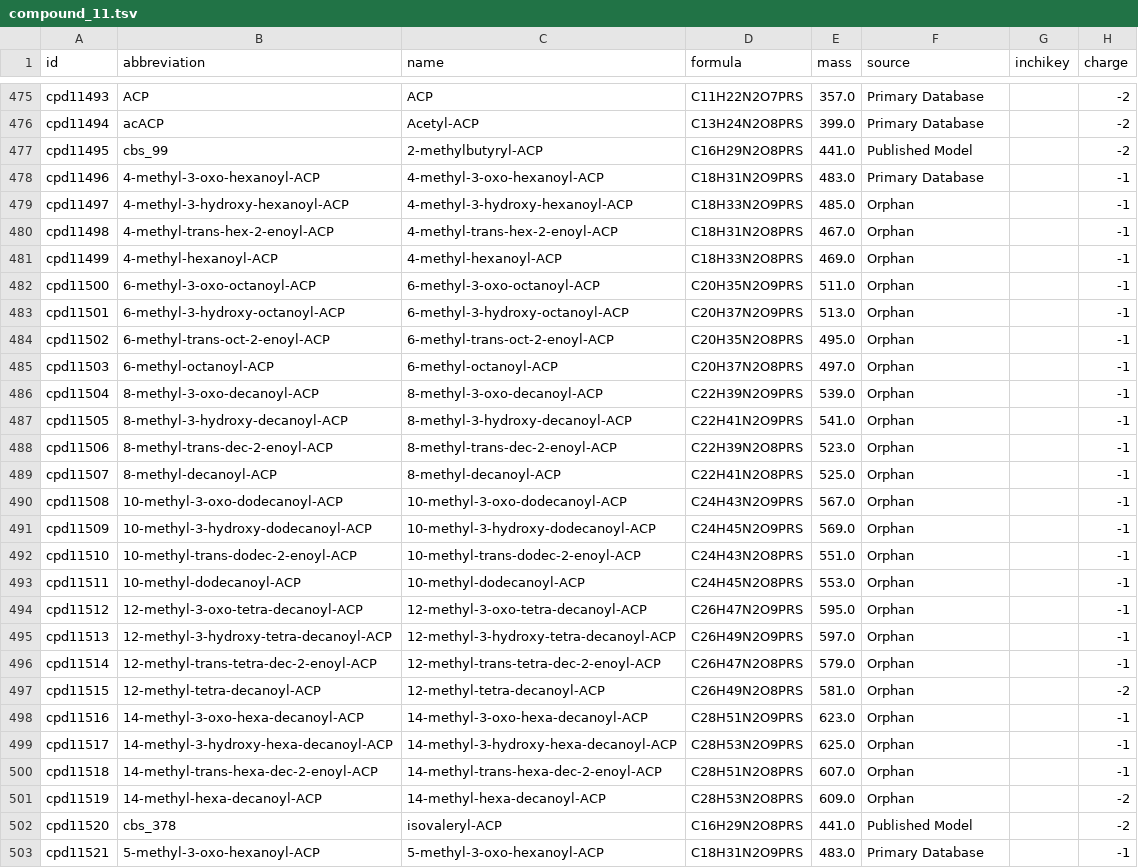
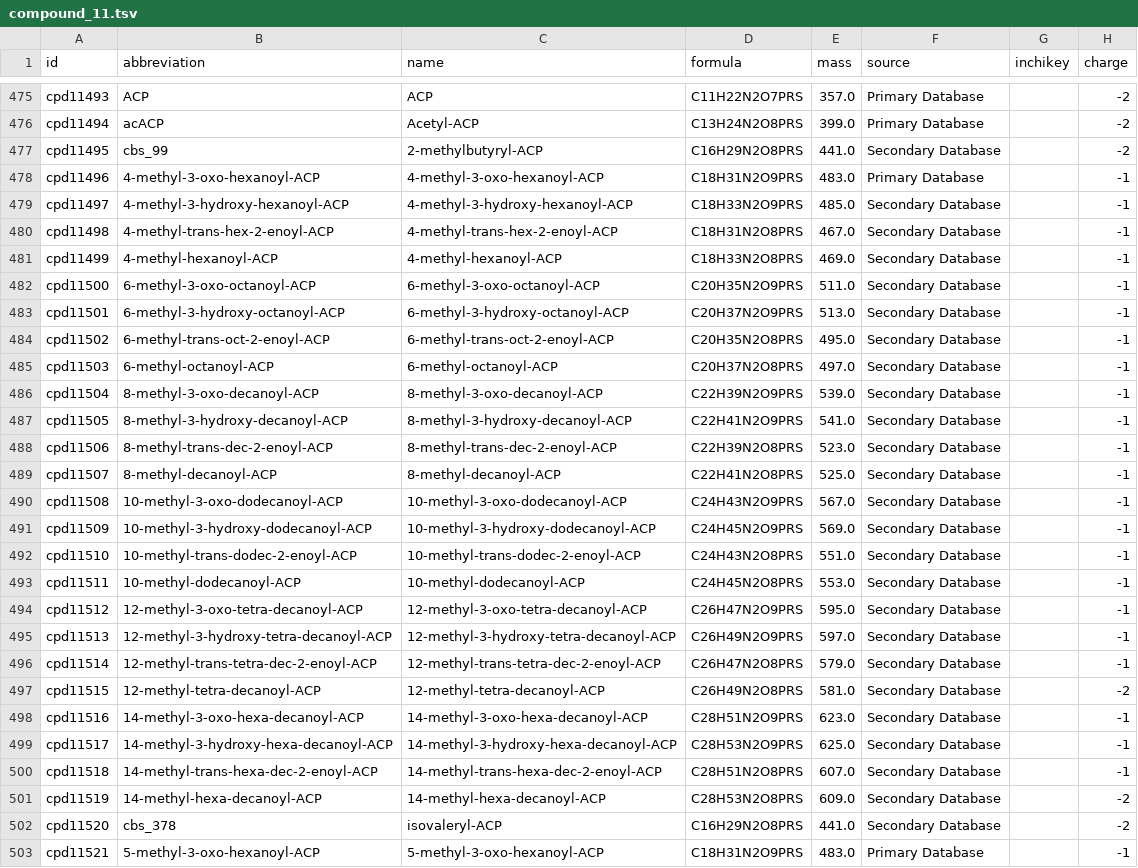
Before and after one commit to ModelSEED/ModelSEEDDatabase, a TSV file: Biochemistry/compound_11.tsv, drawn as a sheet; only a part is shown, gaps mark what is left out; the diff covers the shown part only; the diff names each change by its address in the sheet, - before the commit and + after, or states it on an @@ line.

```diff
--- a/Biochemistry/compound_11.tsv
+++ b/Biochemistry/compound_11.tsv
-F477 (source): Published Model
+F477 (source): Secondary Database
-F479:F501 (source): Orphan
+F479:F501 (source): Secondary Database
-F502 (source): Published Model
+F502 (source): Secondary Database
```
Also changed, not shown: 83 edited cells elsewhere in this file, Biochemistry/compound_12.tsv, Biochemistry/compound_15.tsv, 41 other files.
